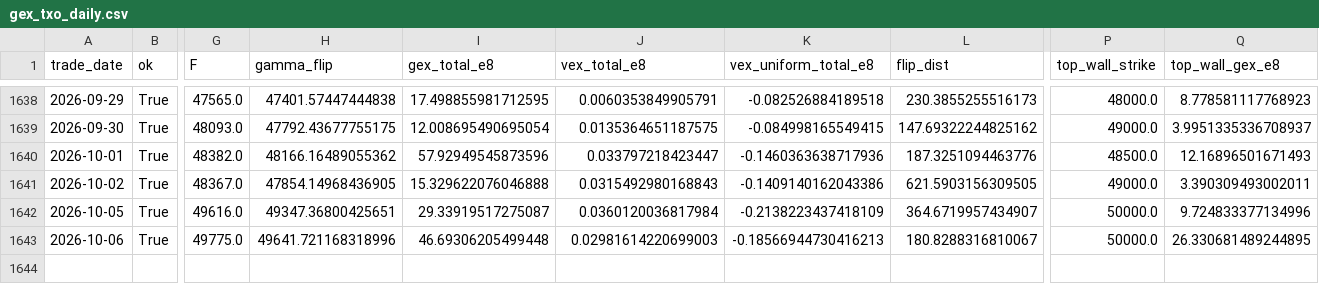
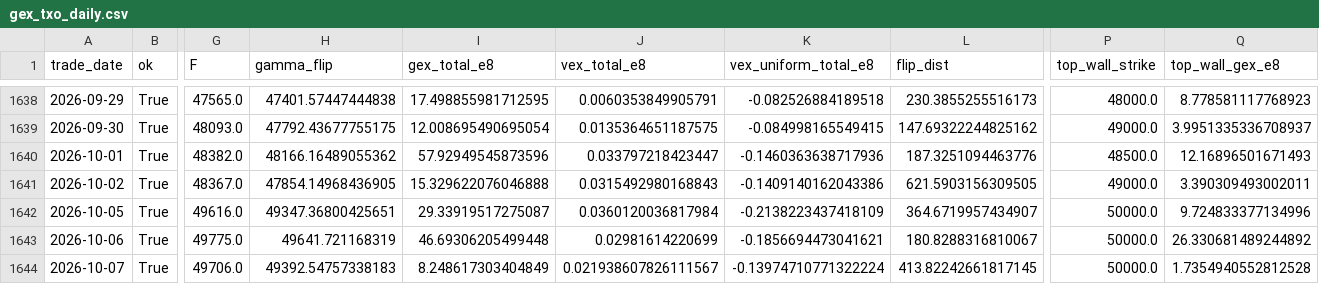
Before and after one commit to miYuz/taifex-gex, a CSV file: data/gex_txo_daily.csv, drawn as a sheet; only a part is shown, gaps mark what is left out; rows hold the shown columns only; the diff names each change by its address in the sheet, - before the commit and + after, or states it on an @@ line.

```diff
--- a/data/gex_txo_daily.csv
+++ b/data/gex_txo_daily.csv
-H1643 (gamma_flip): 49641.721168318996
+H1643 (gamma_flip): 49641.721168319
-J1643 (vex_total_e8): 0.02981614220699003
+J1643 (vex_total_e8): 0.02981614220699
-K1643 (vex_uniform_total_e8): -0.18566944730416213
+K1643 (vex_uniform_total_e8): -0.1856694473041621
-Q1643 (top_wall_gex_e8): 26.330681489244895
+Q1643 (top_wall_gex_e8): 26.330681489244892
+row 1644: 2026-10-07 | True | 49706.0 | 49392.54757338183 | 8.248617303404849 | 0.021938607826111567 | -0.13974710771322224 | 413.82242661817145 | 50000.0 | 1.7354940552812528
```
Also changed, not shown: 2 other files.
